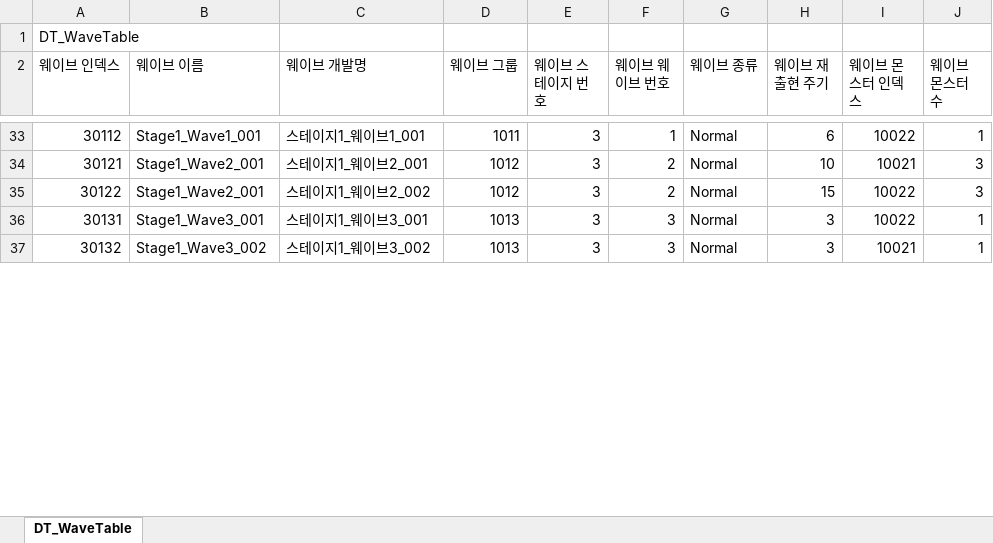
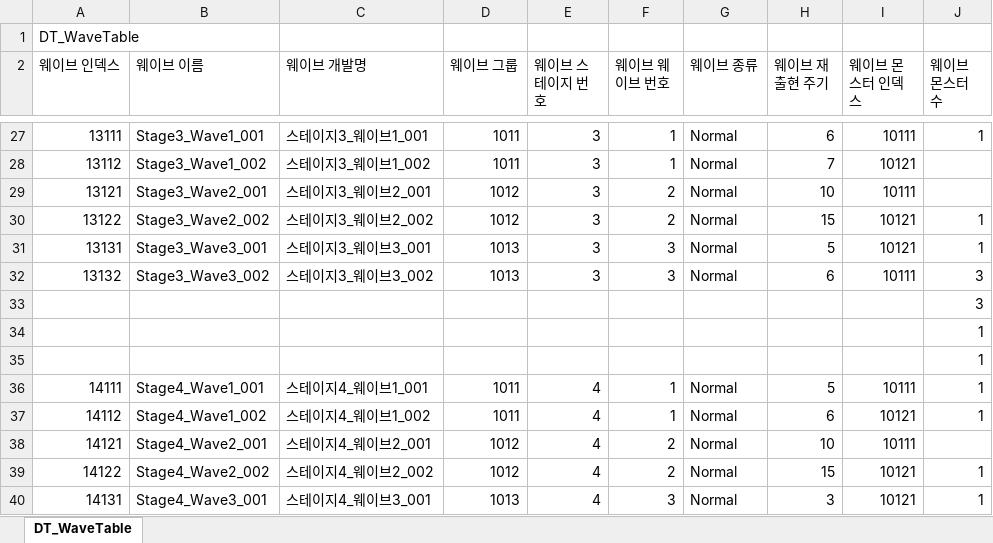
Before and after one commit to MinKyum-e/PalaDog-Clone-Project, an Excel workbook: PalaDog_Project/Assets/Resources/DT_WaveTable_xl.xlsx, sheet DT_WaveTable, drawn as a sheet; only a part is shown, gaps mark what is left out; values as stored, in another font and other column widths than the file's, no borders; addresses are those after the commit; the diff covers the shown part only; the diff names each change by its address in the sheet, - before the commit and + after, or states it on an @@ line.

Commit message:
전투 밸런스 수치 수정(Chr,Monster,Skill,Wave)

```diff
--- a/PalaDog_Project/Assets/Resources/DT_WaveTable_xl.xlsx (sheet DT_WaveTable)
+++ b/PalaDog_Project/Assets/Resources/DT_WaveTable_xl.xlsx (sheet DT_WaveTable)
-A27 (웨이브 인덱스): 30112
+A27 (웨이브 인덱스): 13111
-B27 (웨이브 이름): Stage1_Wave1_001
+B27 (웨이브 이름): Stage3_Wave1_001
-C27 (웨이브 개발명): 스테이지1_웨이브1_001
+C27 (웨이브 개발명): 스테이지3_웨이브1_001
-I27 (웨이브 몬스터 인덱스): 10022
+I27 (웨이브 몬스터 인덱스): 10111
+row 28: 13112 | Stage3_Wave1_002 | 스테이지3_웨이브1_002 | 1011 | 3 | 1 | Normal | 7 | 10121
-A29 (웨이브 인덱스): 30121
+A29 (웨이브 인덱스): 13121
-B29 (웨이브 이름): Stage1_Wave2_001
+B29 (웨이브 이름): Stage3_Wave2_001
-C29 (웨이브 개발명): 스테이지1_웨이브2_001
+C29 (웨이브 개발명): 스테이지3_웨이브2_001
-I29 (웨이브 몬스터 인덱스): 10021
+I29 (웨이브 몬스터 인덱스): 10111
-J29 (웨이브 몬스터 수): 3
+J29 (웨이브 몬스터 수): (empty)
-A30 (웨이브 인덱스): 30122
+A30 (웨이브 인덱스): 13122
-B30 (웨이브 이름): Stage1_Wave2_001
+B30 (웨이브 이름): Stage3_Wave2_002
-C30 (웨이브 개발명): 스테이지1_웨이브2_002
+C30 (웨이브 개발명): 스테이지3_웨이브2_002
-I30:I31 (웨이브 몬스터 인덱스): 10022
+I30:I31 (웨이브 몬스터 인덱스): 10121
-J30 (웨이브 몬스터 수): 3
+J30 (웨이브 몬스터 수): 1
-A31 (웨이브 인덱스): 30131
+A31 (웨이브 인덱스): 13131
-B31 (웨이브 이름): Stage1_Wave3_001
+B31 (웨이브 이름): Stage3_Wave3_001
-C31 (웨이브 개발명): 스테이지1_웨이브3_001
+C31 (웨이브 개발명): 스테이지3_웨이브3_001
-H31 (웨이브 재출현 주기): 3
+H31 (웨이브 재출현 주기): 5
+row 32: 13132 | Stage3_Wave3_002 | 스테이지3_웨이브3_002 | 1013 | 3 | 3 | Normal | 6 | 10111 | 3
+row 33:  |  |  |  |  |  |  |  |  | 3
+row 34:  |  |  |  |  |  |  |  |  | 1
+row 35:  |  |  |  |  |  |  |  |  | 1
+row 36: 14111 | Stage4_Wave1_001 | 스테이지4_웨이브1_001 | 1011 | 4 | 1 | Normal | 5 | 10111 | 1
+row 37: 14112 | Stage4_Wave1_002 | 스테이지4_웨이브1_002 | 1011 | 4 | 1 | Normal | 6 | 10121 | 1
+row 38: 14121 | Stage4_Wave2_001 | 스테이지4_웨이브2_001 | 1012 | 4 | 2 | Normal | 10 | 10111
+row 39: 14122 | Stage4_Wave2_002 | 스테이지4_웨이브2_002 | 1012 | 4 | 2 | Normal | 15 | 10121 | 1
-A40 (웨이브 인덱스): 30132
+A40 (웨이브 인덱스): 14131
-B40 (웨이브 이름): Stage1_Wave3_002
+B40 (웨이브 이름): Stage4_Wave3_001
-C40 (웨이브 개발명): 스테이지1_웨이브3_002
+C40 (웨이브 개발명): 스테이지4_웨이브3_001
-E40 (웨이브 스테이지 번호): 3
+E40 (웨이브 스테이지 번호): 4
-I40 (웨이브 몬스터 인덱스): 10021
+I40 (웨이브 몬스터 인덱스): 10121
```
Also changed, not shown: 61 added rows, 14 removed rows and 66 edited cells elsewhere in this sheet, 4 other files.
